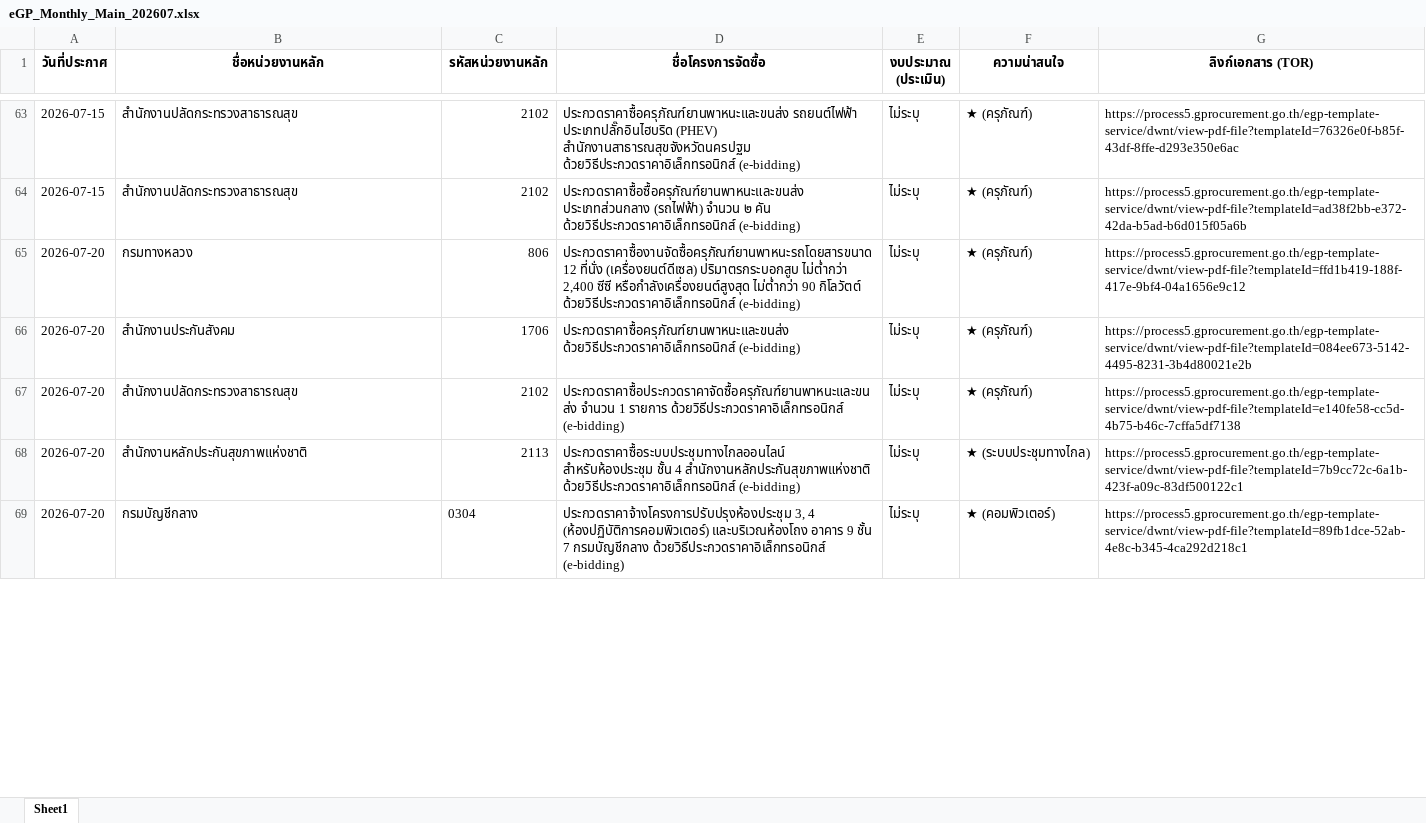
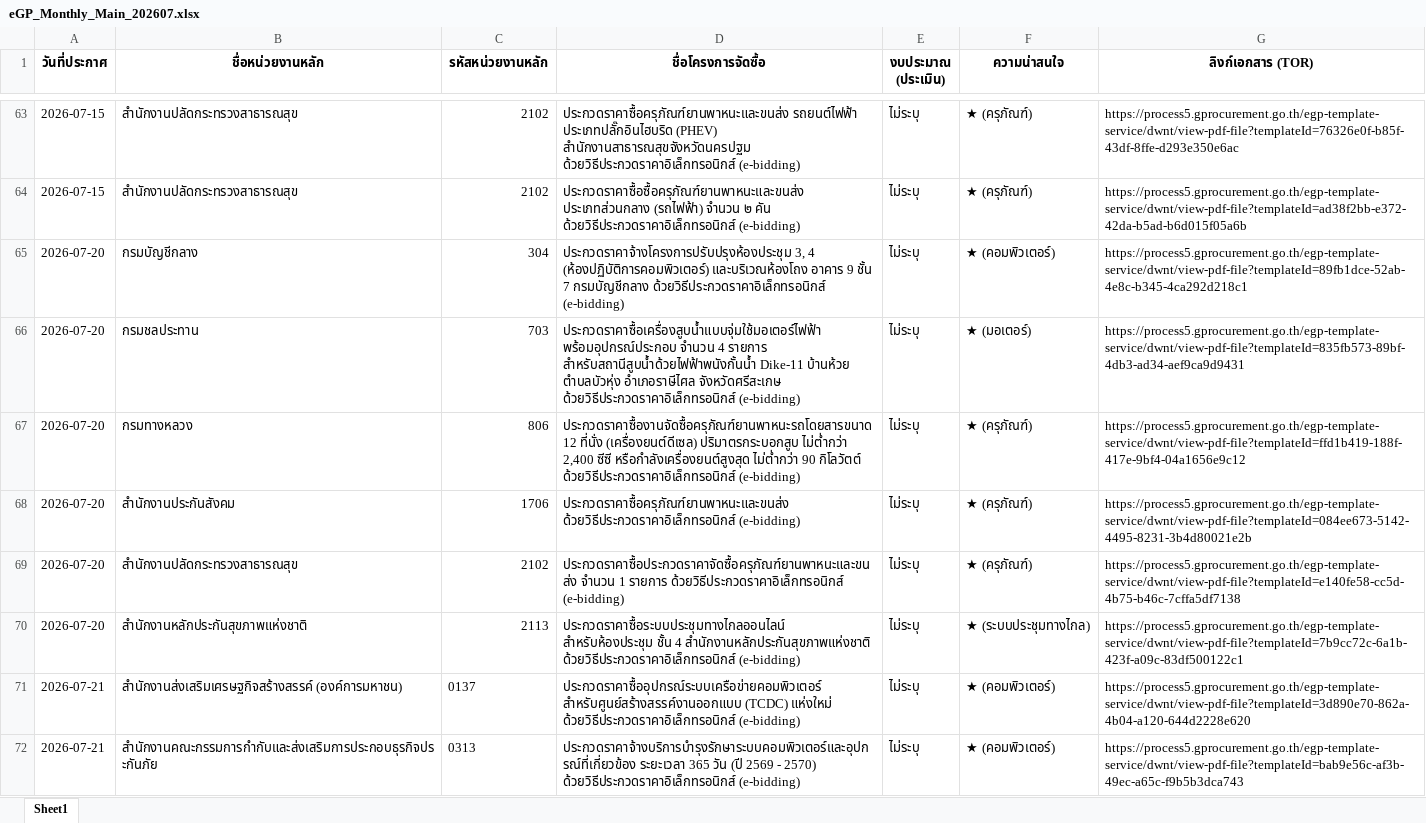
Before and after one commit to schartwu/prospecting-automated-2, an Excel workbook: Backup/eGP_Monthly_Main_202607.xlsx, sheet Sheet1, drawn as a sheet; only a part is shown, gaps mark what is left out; values as stored, in another font and other column widths than the file's, no borders; addresses are those after the commit; the diff covers the shown part only; the diff names each change by its address in the sheet, - before the commit and + after, or states it on an @@ line.

```diff
--- a/Backup/eGP_Monthly_Main_202607.xlsx (sheet Sheet1)
+++ b/Backup/eGP_Monthly_Main_202607.xlsx (sheet Sheet1)
+row 65: 2026-07-20 | กรมบัญชีกลาง | 304 | ประกวดราคาจ้างโครงการปรับปรุงห้องประชุม 3, 4 (ห้องปฏิบัติการคอมพิวเตอร์) และบริเวณห้องโถง อาคาร 9 ชั้น 7 กรมบัญชีกลาง ด้วยวิธีประกวดราคาอิเล็กทรอนิกส์ (e-bidding) | ไม่ระบุ | ★ (คอมพิวเตอร์) | https://process5.gprocurement.go.th/egp-template-service/dwnt/view-pdf-file?templateId=89fb1dce-52ab-4e8c-b345-4ca292d218c1
+row 66: 2026-07-20 | กรมชลประทาน | 703 | ประกวดราคาซื้อเครื่องสูบน้ำแบบจุ่มใช้มอเตอร์ไฟฟ้า พร้อมอุปกรณ์ประกอบ จำนวน 4 รายการ สำหรับสถานีสูบน้ำด้วยไฟฟ้าพนังกั้นน้ำ Dike-11 บ้านห้วย ตำบลบัวหุ่ง อำเภอราษีไศล จังหวัดศรีสะเกษ ด้วยวิธีประกวดราคาอิเล็กทรอนิกส์ (e-bidding) | ไม่ระบุ | ★ (มอเตอร์) | https://process5.gprocurement.go.th/egp-template-service/dwnt/view-pdf-file?templateId=835fb573-89bf-4db3-ad34-aef9ca9d9431
+row 71: 2026-07-21 | สำนักงานส่งเสริมเศรษฐกิจสร้างสรรค์ (องค์การมหาชน) | 0137 | ประกวดราคาซื้ออุปกรณ์ระบบเครือข่ายคอมพิวเตอร์ สำหรับศูนย์สร้างสรรค์งานออกแบบ (TCDC) แห่งใหม่ ด้วยวิธีประกวดราคาอิเล็กทรอนิกส์ (e-bidding) | ไม่ระบุ | ★ (คอมพิวเตอร์) | https://process5.gprocurement.go.th/egp-template-service/dwnt/view-pdf-file?templateId=3d890e70-862a-4b04-a120-644d2228e620
-A72 (วันที่ประกาศ): 2026-07-20
+A72 (วันที่ประกาศ): 2026-07-21
-B72 (ชื่อหน่วยงานหลัก): กรมบัญชีกลาง
+B72 (ชื่อหน่วยงานหลัก): สำนักงานคณะกรรมการกำกับและส่งเสริมการประกอบธุรกิจประกันภัย
-C72 (รหัสหน่วยงานหลัก): 0304
+C72 (รหัสหน่วยงานหลัก): 0313
-D72 (ชื่อโครงการจัดซื้อ): ประกวดราคาจ้างโครงการปรับปรุงห้องประชุม 3, 4 (ห้องปฏิบัติการคอมพิวเตอร์) และบริเวณห้องโถง อาคาร 9 ชั้น 7 กรมบัญชีกลาง ด้วยวิธีประกวดราคาอิเล็กทรอนิกส์ (e-bidding)
+D72 (ชื่อโครงการจัดซื้อ): ประกวดราคาจ้างบริการบำรุงรักษาระบบคอมพิวเตอร์และอุปกรณ์ที่เกี่ยวข้อง ระยะเวลา 365 วัน (ปี 2569 - 2570) ด้วยวิธีประกวดราคาอิเล็กทรอนิกส์ (e-bidding)
-G72 (ลิงก์เอกสาร (TOR)): https://process5.gprocurement.go.th/egp-template-service/dwnt/view-pdf-file?templateId=89fb1dce-52ab-4e8c-b345-4ca292d218c1
+G72 (ลิงก์เอกสาร (TOR)): https://process5.gprocurement.go.th/egp-template-service/dwnt/view-pdf-file?templateId=bab9e56c-af3b-49ec-a65c-f9b5b3dca743
```
Also changed, not shown: 2 added rows, 4 removed rows and 4 edited cells elsewhere in this sheet.
